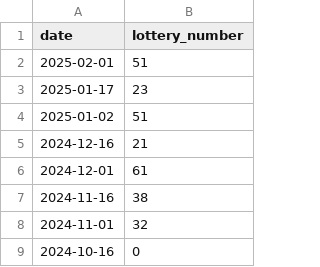
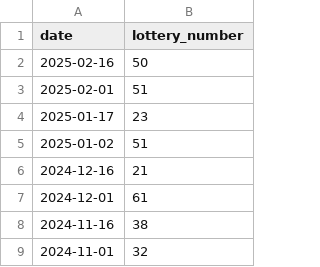
Before and after one commit to tTHon/heartrhythmbox, a CSV file: playground/Lotto/lotteryLast100.csv, drawn as a sheet; only a part is shown; the shorter side is filled out with more unchanged rows; the diff names each change by its address in the sheet, - before the commit and + after, or states it on an @@ line.

```diff
--- a/playground/Lotto/lotteryLast100.csv
+++ b/playground/Lotto/lotteryLast100.csv
+row 2: 2025-02-16 | 50
```
Also changed, not shown: playground/Lotto/lotteryLast30Yrs.csv, playground/Lotto/lotteryLast30YrsJupiter.csv, 9 other files.
